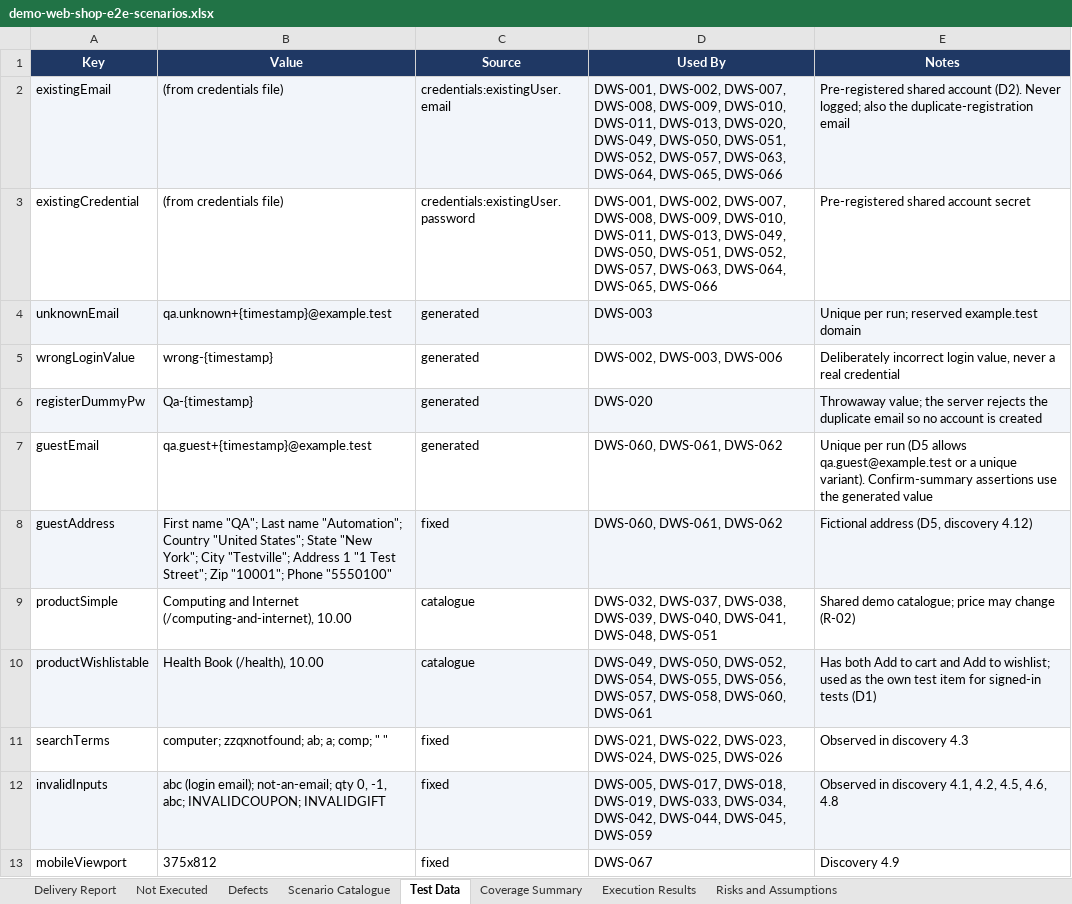
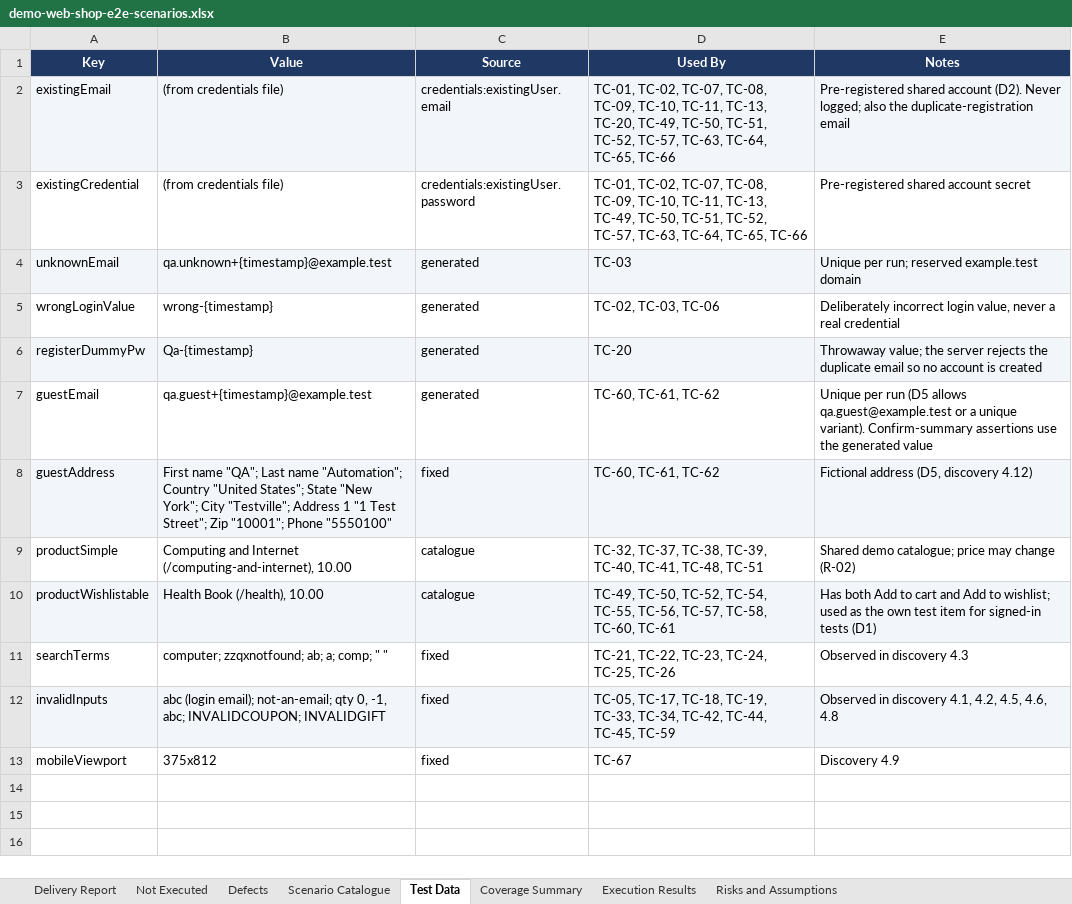
Before and after one commit to pamela-pursuit/URL-driven-Playwright-E2E-automation, an Excel workbook: test-plans/demo-web-shop/demo-web-shop-e2e-scenarios.xlsx, sheet Test Data, drawn as a sheet; values as stored, in another font and other column widths than the file's, no borders; the diff names each change by its address in the sheet, - before the commit and + after, or states it on an @@ line.

```diff
--- a/test-plans/demo-web-shop/demo-web-shop-e2e-scenarios.xlsx (sheet Test Data)
+++ b/test-plans/demo-web-shop/demo-web-shop-e2e-scenarios.xlsx (sheet Test Data)
-D2 (Used By): DWS-001, DWS-002, DWS-007, DWS-008, DWS-009, DWS-010, DWS-011, DWS-013, DWS-020, DWS-049, DWS-050, DWS-051, DWS-052, DWS-057, DWS-063, DWS-064, DWS-065, DWS-066
+D2 (Used By): TC-01, TC-02, TC-07, TC-08, TC-09, TC-10, TC-11, TC-13, TC-20, TC-49, TC-50, TC-51, TC-52, TC-57, TC-63, TC-64, TC-65, TC-66
-D3 (Used By): DWS-001, DWS-002, DWS-007, DWS-008, DWS-009, DWS-010, DWS-011, DWS-013, DWS-049, DWS-050, DWS-051, DWS-052, DWS-057, DWS-063, DWS-064, DWS-065, DWS-066
+D3 (Used By): TC-01, TC-02, TC-07, TC-08, TC-09, TC-10, TC-11, TC-13, TC-49, TC-50, TC-51, TC-52, TC-57, TC-63, TC-64, TC-65, TC-66
-D4 (Used By): DWS-003
+D4 (Used By): TC-03
-D5 (Used By): DWS-002, DWS-003, DWS-006
+D5 (Used By): TC-02, TC-03, TC-06
-D6 (Used By): DWS-020
+D6 (Used By): TC-20
-D7:D8 (Used By): DWS-060, DWS-061, DWS-062
+D7:D8 (Used By): TC-60, TC-61, TC-62
-D9 (Used By): DWS-032, DWS-037, DWS-038, DWS-039, DWS-040, DWS-041, DWS-048, DWS-051
+D9 (Used By): TC-32, TC-37, TC-38, TC-39, TC-40, TC-41, TC-48, TC-51
-D10 (Used By): DWS-049, DWS-050, DWS-052, DWS-054, DWS-055, DWS-056, DWS-057, DWS-058, DWS-060, DWS-061
+D10 (Used By): TC-49, TC-50, TC-52, TC-54, TC-55, TC-56, TC-57, TC-58, TC-60, TC-61
-D11 (Used By): DWS-021, DWS-022, DWS-023, DWS-024, DWS-025, DWS-026
+D11 (Used By): TC-21, TC-22, TC-23, TC-24, TC-25, TC-26
-D12 (Used By): DWS-005, DWS-017, DWS-018, DWS-019, DWS-033, DWS-034, DWS-042, DWS-044, DWS-045, DWS-059
+D12 (Used By): TC-05, TC-17, TC-18, TC-19, TC-33, TC-34, TC-42, TC-44, TC-45, TC-59
-D13 (Used By): DWS-067
+D13 (Used By): TC-67
```
Also changed, not shown: sheet Execution Results, sheet Not Executed, sheet Delivery Report, sheet Scenario Catalogue, sheet Risks and Assumptions, sheet Defects, 1 more sheet, test-plans/demoqa-books/demoqa-books-e2e-scenarios.xlsx, 51 other files.
